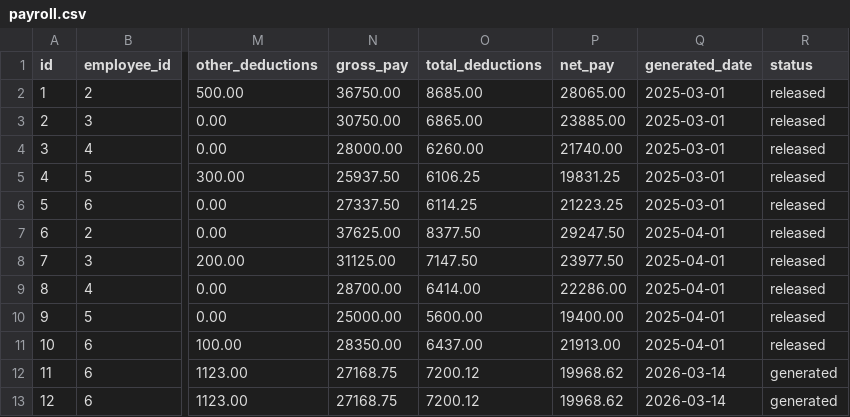
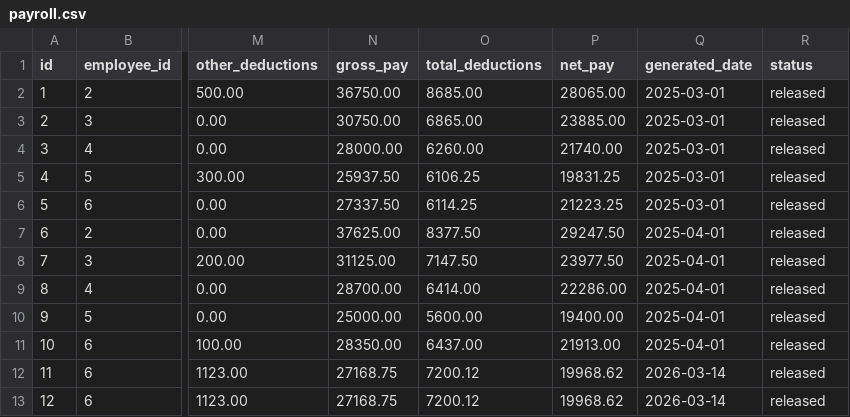
Before and after one commit to heartcnsrv/PayDay-Payroll-System, a CSV file: data/payroll.csv, drawn as a sheet; only a part is shown, gaps mark what is left out; the diff names each change by its address in the sheet, - before the commit and + after, or states it on an @@ line.

```diff
--- a/data/payroll.csv
+++ b/data/payroll.csv
-R12:R13 (status): generated
+R12:R13 (status): released
```
Also changed, not shown: 3 other files.
